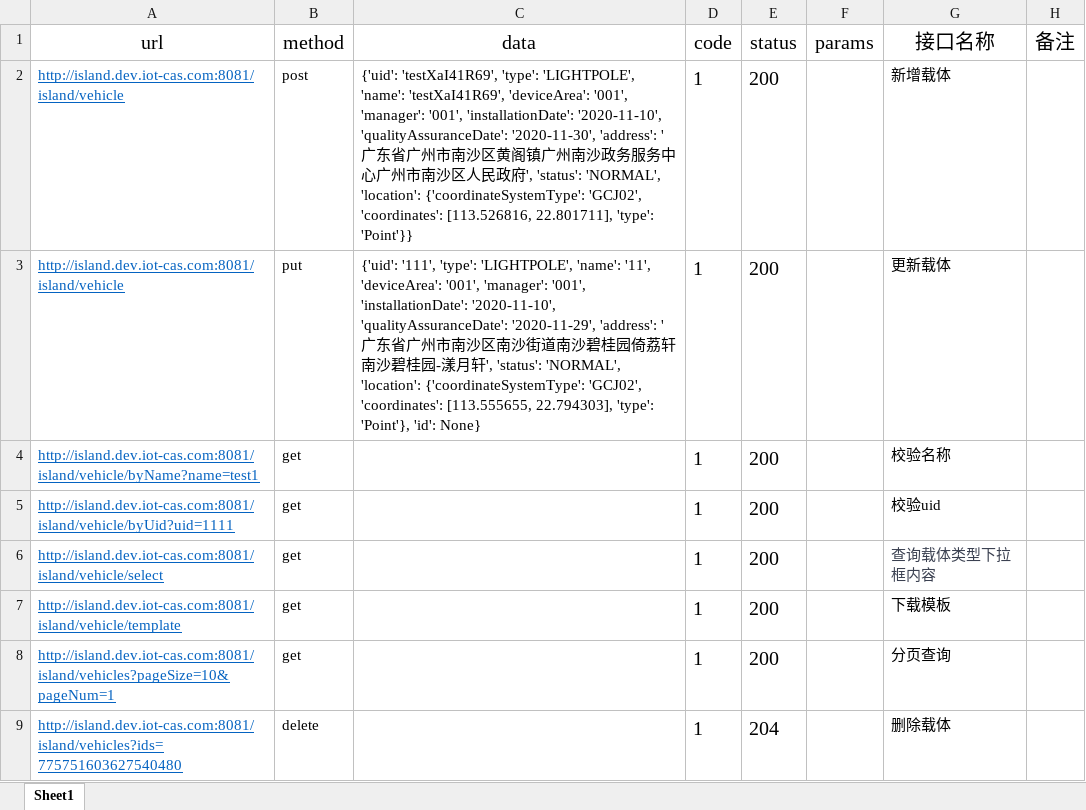
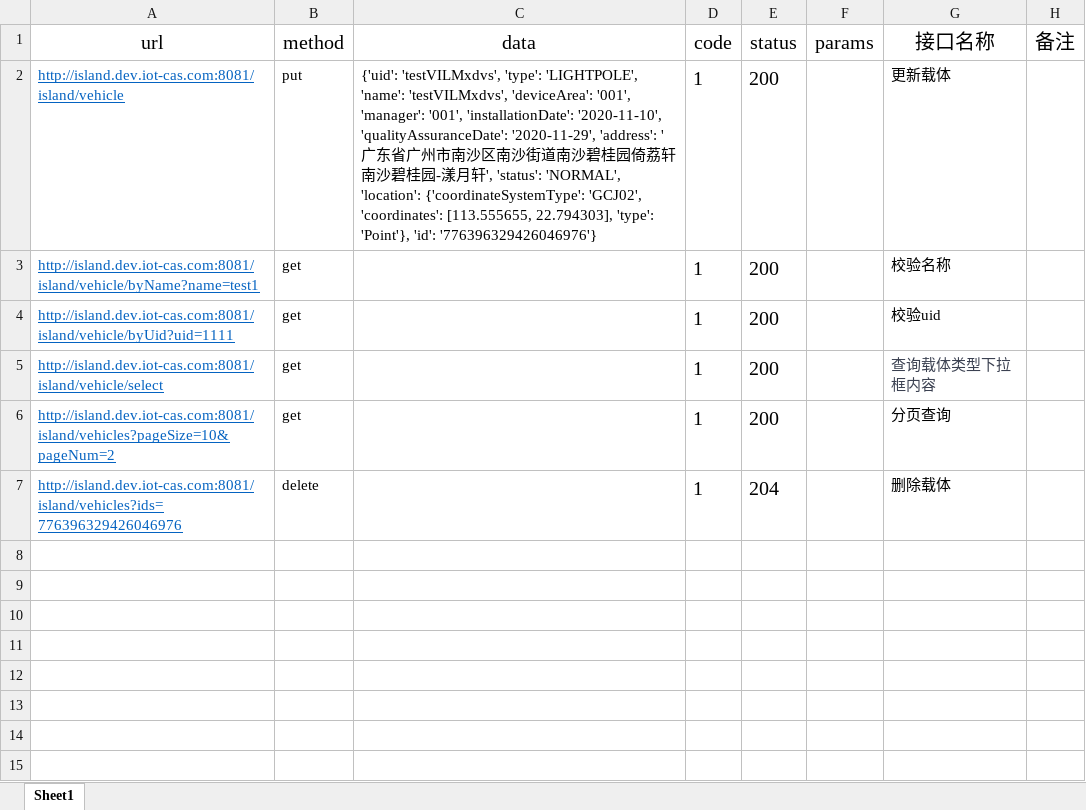
Before and after one commit to sobimask/APITest, an Excel workbook: apifile/VehicleController.xlsx, sheet Sheet1, drawn as a sheet; values as stored, in another font and other column widths than the file's, no borders; removed rows and columns are numbered as before the commit, all else as after; the diff names each change by its address in the sheet, - before the commit and + after, or states it on an @@ line.

```diff
--- a/apifile/VehicleController.xlsx (sheet Sheet1)
+++ b/apifile/VehicleController.xlsx (sheet Sheet1)
-row 2: http://island.dev.iot-cas.com:8081/island/vehicle | post | {'uid': 'testXaI41R69', 'type': 'LIGHTPOLE', 'name': 'testXaI41R69', 'deviceArea': '001', 'manager': '001', 'installationDate': '2020-11-10', 'qualityAssuranceDate': '2020-11-30', 'address': '广东省广州市南沙区黄阁镇广州南沙政务服务中心广州市南沙区人民政府', 'status': 'NORMAL', 'location': {'coordinateSystemType': 'GCJ02', 'coordinates': [113.526816, 22.801711], 'type': 'Point'}} | 1 | 200 |  | 新增载体
-C2 (data): {'uid': '111', 'type': 'LIGHTPOLE', 'name': '11', 'deviceArea': '001', 'manager': '001', 'installationDate': '2020-11-10', 'qualityAssuranceDate': '2020-11-29', 'address': '广东省广州市南沙区南沙街道南沙碧桂园倚荔轩南沙碧桂园-漾月轩', 'status': 'NORMAL', 'location': {'coordinateSystemType': 'GCJ02', 'coordinates': [113.555655, 22.794303], 'type': 'Point'}, 'id': None}
+C2 (data): {'uid': 'testVILMxdvs', 'type': 'LIGHTPOLE', 'name': 'testVILMxdvs', 'deviceArea': '001', 'manager': '001', 'installationDate': '2020-11-10', 'qualityAssuranceDate': '2020-11-29', 'address': '广东省广州市南沙区南沙街道南沙碧桂园倚荔轩南沙碧桂园-漾月轩', 'status': 'NORMAL', 'location': {'coordinateSystemType': 'GCJ02', 'coordinates': [113.555655, 22.794303], 'type': 'Point'}, 'id': '776396329426046976'}
-row 7: http://island.dev.iot-cas.com:8081/island/vehicle/template | get |  | 1 | 200 |  | 下载模板
-A6 (url): http://island.dev.iot-cas.com:8081/island/vehicles?pageSize=10&pageNum=1
+A6 (url): http://island.dev.iot-cas.com:8081/island/vehicles?pageSize=10&pageNum=2
-A7 (url): http://island.dev.iot-cas.com:8081/island/vehicles?ids=775751603627540480
+A7 (url): http://island.dev.iot-cas.com:8081/island/vehicles?ids=776396329426046976
```
Also changed, not shown: apifile/DeviceMapController.xlsx, apifile/dashboard.xlsx, 40 other files.
